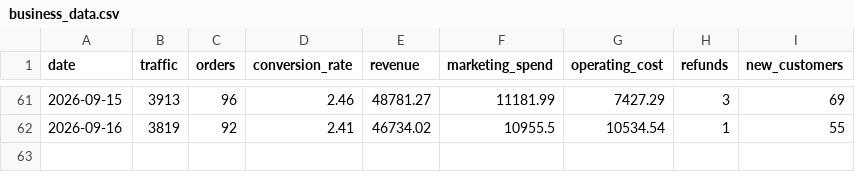
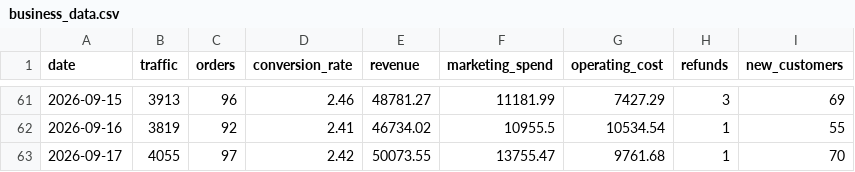
Before and after one commit to DhawalDeshmukh72/Business_Analyzer, a CSV file: business_data.csv, drawn as a sheet; only a part is shown, gaps mark what is left out; the diff names each change by its address in the sheet, - before the commit and + after, or states it on an @@ line.

```diff
--- a/business_data.csv
+++ b/business_data.csv
+row 63: 2026-09-17 | 4055 | 97 | 2.42 | 50073.55 | 13755.47 | 9761.68 | 1 | 70
```
Also changed, not shown: 3 other files.
